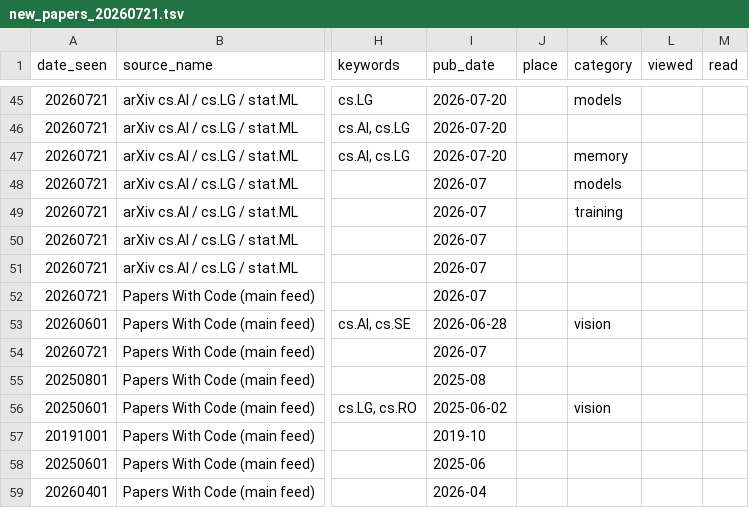
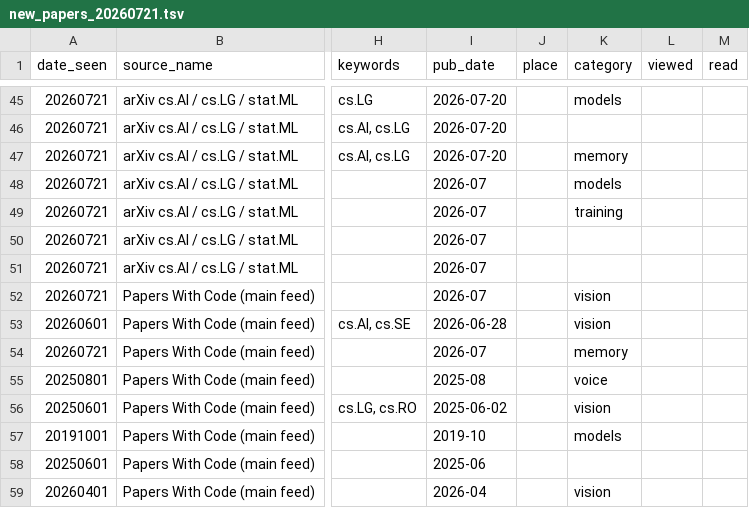
Before and after one commit to aiaioo/Research, a TSV file: papers/new_papers_20260721.tsv, drawn as a sheet; only a part is shown, gaps mark what is left out; the diff names each change by its address in the sheet, - before the commit and + after, or states it on an @@ line.

```diff
--- a/papers/new_papers_20260721.tsv
+++ b/papers/new_papers_20260721.tsv
-K52 (category): (empty)
+K52 (category): vision
-K54 (category): (empty)
+K54 (category): memory
-K55 (category): (empty)
+K55 (category): voice
-K57 (category): (empty)
+K57 (category): models
-K59 (category): (empty)
+K59 (category): vision
```
Also changed, not shown: papers/new_papers_20260719.tsv, papers/new_papers_20260731.tsv, 23 other files.
